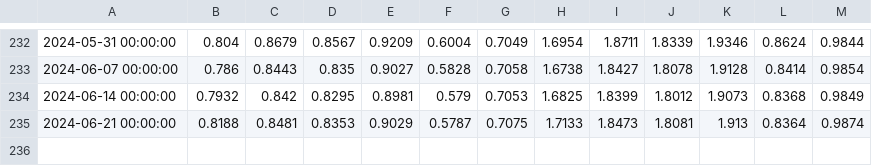
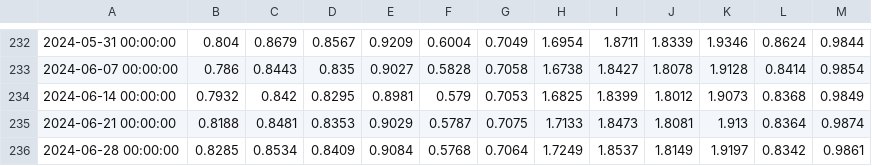
Before and after one commit to pratilea/data, a CSV file: prix_carburant_clean.csv, drawn as a sheet; only a part is shown, gaps mark what is left out; the diff names each change by its address in the sheet, - before the commit and + after, or states it on an @@ line.

Commit message:
committing files

```diff
--- a/prix_carburant_clean.csv
+++ b/prix_carburant_clean.csv
+row 236: 2024-06-28 00:00:00 | 0.8285 | 0.8534 | 0.8409 | 0.9084 | 0.5768 | 0.7064 | 1.7249 | 1.8537 | 1.8149 | 1.9197 | 0.8342 | 0.9861
```
